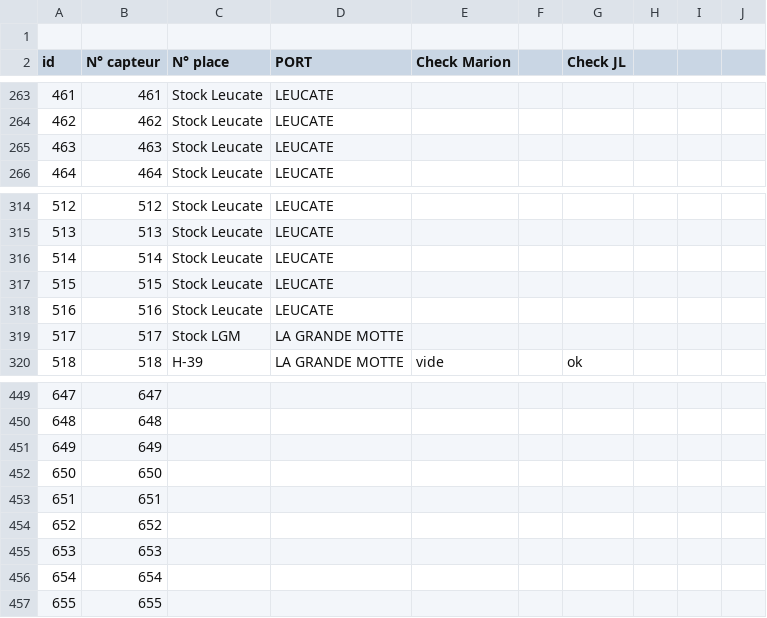
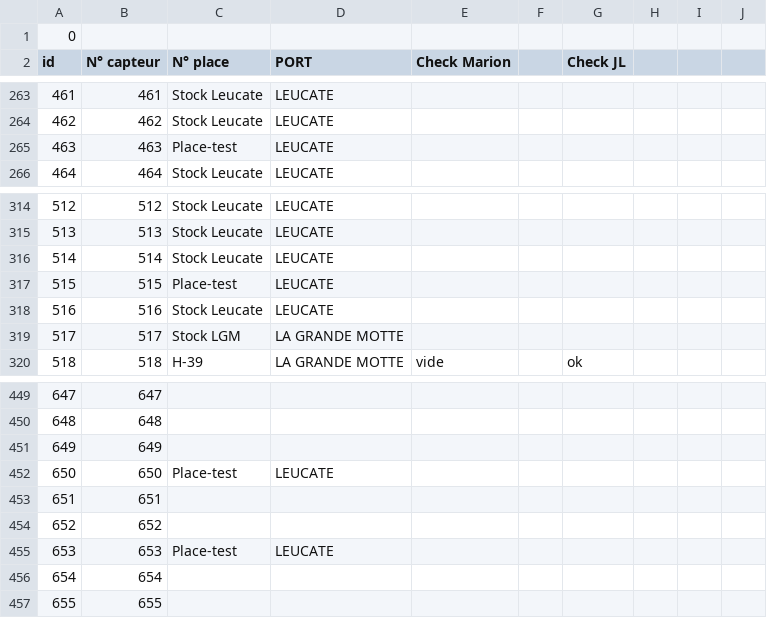
Before and after one commit to ivenwicht2/stage, a CSV file: v2_check/capteur.csv, drawn as a sheet; only a part is shown, gaps mark what is left out.

```diff
--- a/v2_check/capteur.csv
+++ b/v2_check/capteur.csv
@@ -1,2 +1,2 @@
-,,,,,,,,,
+0,,,,,,,,,
 id,N° capteur,N° place,PORT,Check Marion,,Check JL,,,
@@ -264,3 +264,3 @@ id,N° capteur,N° place,PORT,Check Marion,,Check JL,,,
 462,462,Stock Leucate,LEUCATE,,,,,,
-463,463,Stock Leucate,LEUCATE,,,,,,
+463,463,Place-test,LEUCATE,,,,,,
 464,464,Stock Leucate,LEUCATE,,,,,,
@@ -316,3 +316,3 @@ id,N° capteur,N° place,PORT,Check Marion,,Check JL,,,
 514,514,Stock Leucate,LEUCATE,,,,,,
-515,515,Stock Leucate,LEUCATE,,,,,,
+515,515,Place-test,LEUCATE,,,,,,
 516,516,Stock Leucate,LEUCATE,,,,,,
@@ -451,6 +451,6 @@ id,N° capteur,N° place,PORT,Check Marion,,Check JL,,,
 649,649,,,,,,,,
-650,650,,,,,,,,
+650,650,Place-test,LEUCATE,,,,,,
 651,651,,,,,,,,
 652,652,,,,,,,,
-653,653,,,,,,,,
+653,653,Place-test,LEUCATE,,,,,,
 654,654,,,,,,,,
```
Also changed, not shown: 5 other files.
